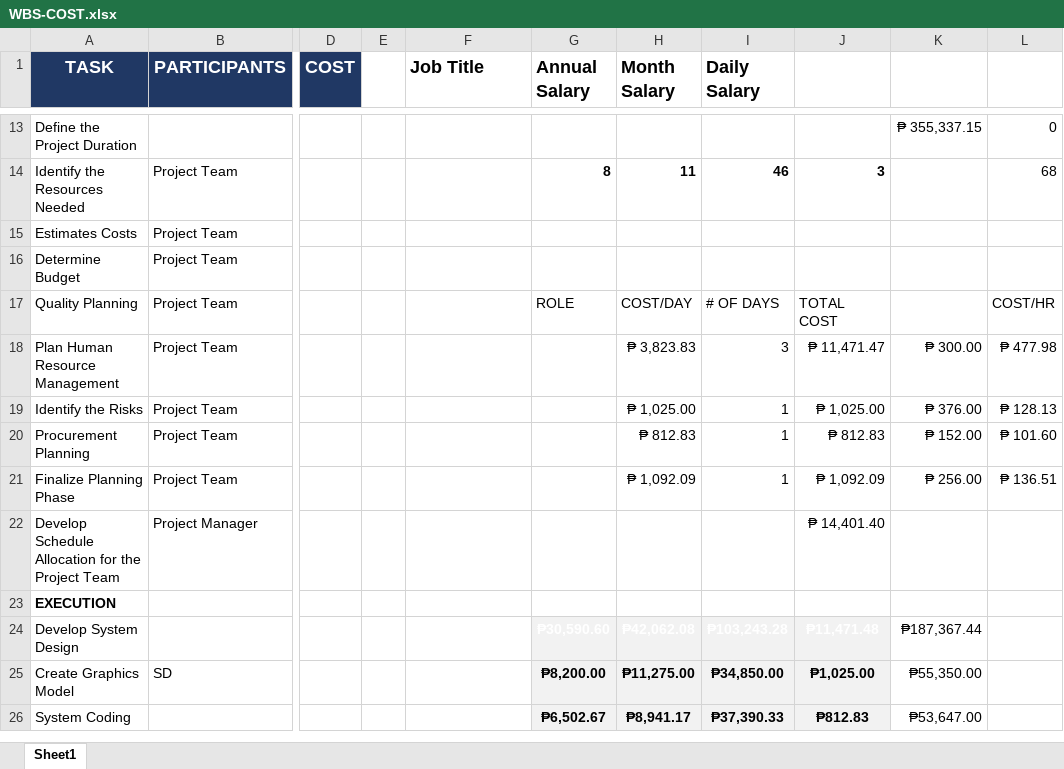
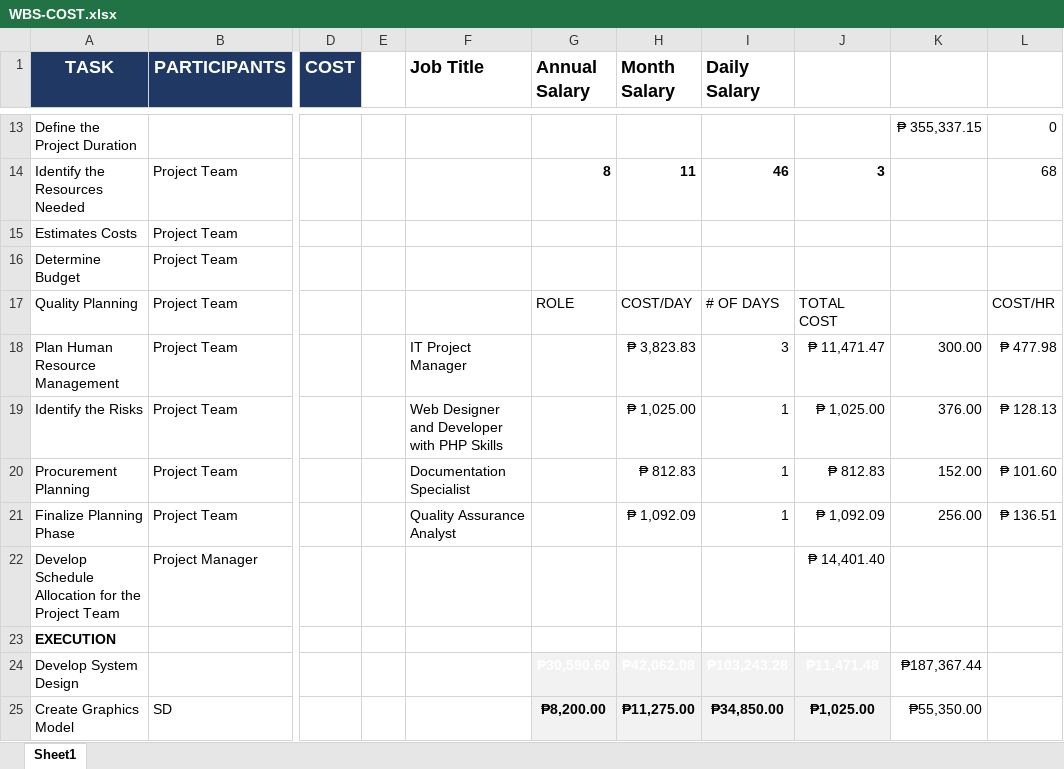
Before and after one commit to mpjimenez0/SOFTDEV-QUALITY, an Excel workbook: DIAGRAMS/PROJMAN/WBS-COST.xlsx, sheet Sheet1, drawn as a sheet; only a part is shown, gaps mark what is left out; the shorter side is filled out with more unchanged rows; values as stored, in another font and other column widths than the file's, no borders; the diff covers the shown part only; the diff names each change by its address in the sheet, - before the commit and + after, or states it on an @@ line.

Commit message:
wbs cost changes

```diff
--- a/DIAGRAMS/PROJMAN/WBS-COST.xlsx (sheet Sheet1)
+++ b/DIAGRAMS/PROJMAN/WBS-COST.xlsx (sheet Sheet1)
-F18 (Job Title): (empty)
+F18 (Job Title): IT Project Manager
-K18: ₱ 300.00
+K18: 300.00
-F19 (Job Title): (empty)
+F19 (Job Title): Web Designer and Developer with PHP Skills
-K19: ₱ 376.00
+K19: 376.00
-F20 (Job Title): (empty)
+F20 (Job Title): Documentation Specialist
-K20: ₱ 152.00
+K20: 152.00
-F21 (Job Title): (empty)
+F21 (Job Title): Quality Assurance Analyst
-K21: ₱ 256.00
+K21: 256.00
```
Also changed, not shown: 5 added rows, 19 edited cells and cell formats elsewhere in this sheet.
